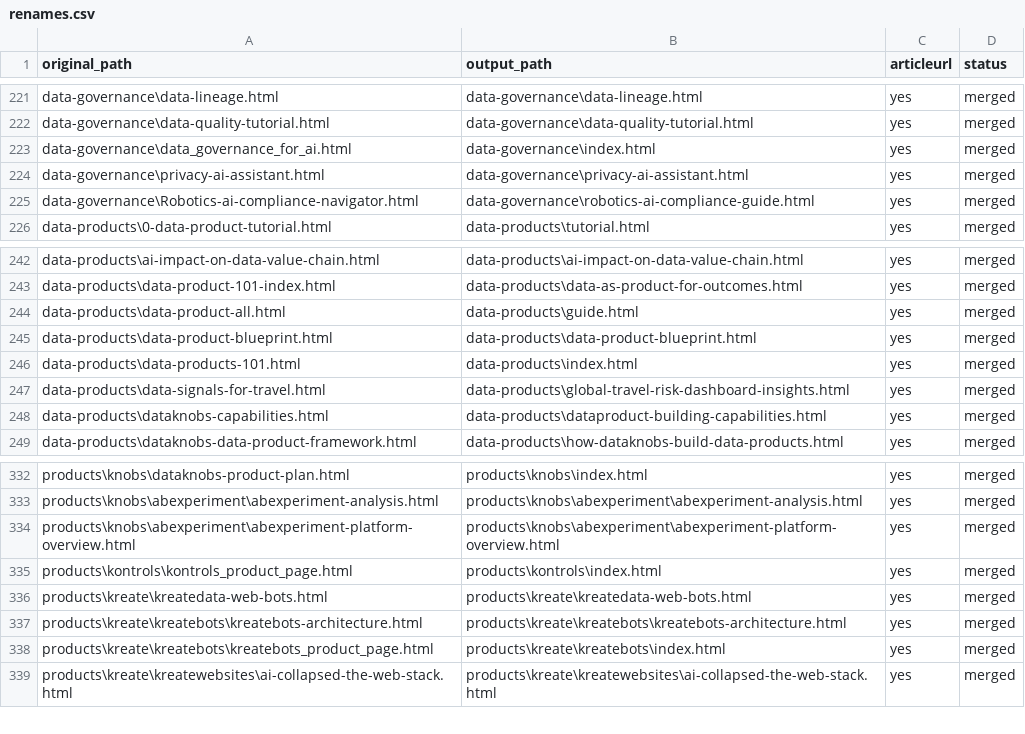
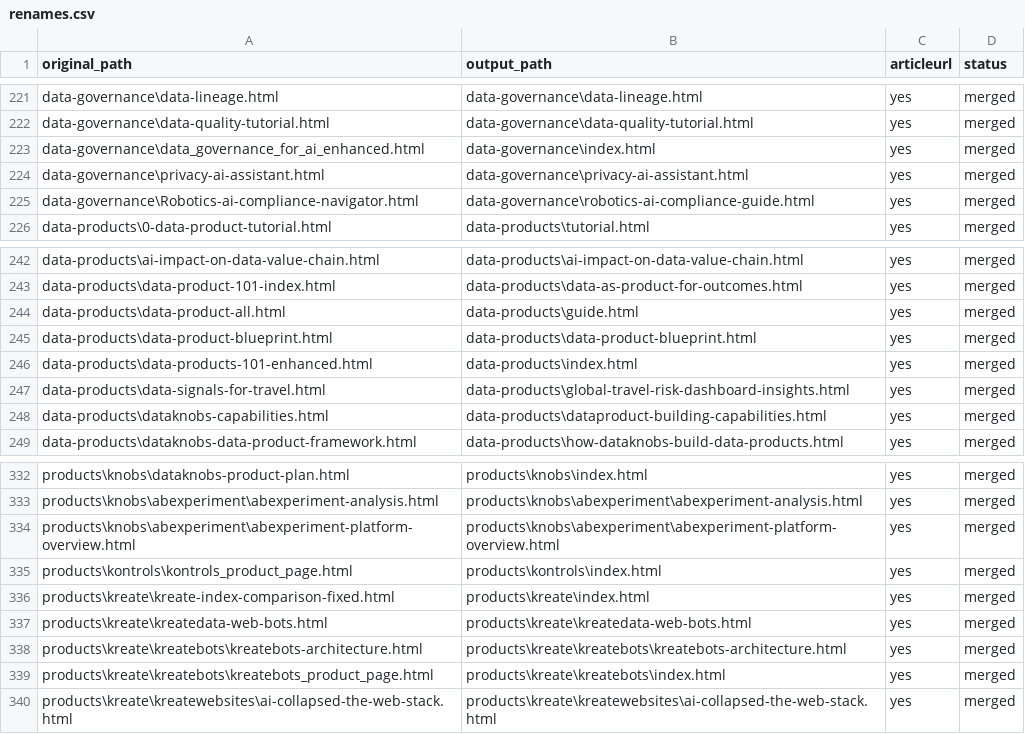
Before and after one commit to create-websites/dataknobs, a CSV file: output/content/renames.csv, drawn as a sheet; only a part is shown, gaps mark what is left out.

Commit message:
data products and data governance

```diff
--- a/output/content/renames.csv
+++ b/output/content/renames.csv
@@ -222,3 +222,3 @@ data-governance\data-lineage.html,data-governance\data-lineage.html,yes,merged
 data-governance\data-quality-tutorial.html,data-governance\data-quality-tutorial.html,yes,merged
-data-governance\data_governance_for_ai.html,data-governance\index.html,yes,merged
+data-governance\data_governance_for_ai_enhanced.html,data-governance\index.html,yes,merged
 data-governance\privacy-ai-assistant.html,data-governance\privacy-ai-assistant.html,yes,merged
@@ -245,3 +245,3 @@ data-products\data-product-all.html,data-products\guide.html,yes,merged
 data-products\data-product-blueprint.html,data-products\data-product-blueprint.html,yes,merged
-data-products\data-products-101.html,data-products\index.html,yes,merged
+data-products\data-products-101-enhanced.html,data-products\index.html,yes,merged
 data-products\data-signals-for-travel.html,data-products\global-travel-risk-dashboard-insights.html,yes,merged
@@ -335,2 +335,3 @@ products\knobs\abexperiment\abexperiment-platform-overview.html,products\knobs\a
 products\kontrols\kontrols_product_page.html,products\kontrols\index.html,yes,merged
+products\kreate\kreate-index-comparison-fixed.html,products\kreate\index.html,yes,merged
 products\kreate\kreatedata-web-bots.html,products\kreate\kreatedata-web-bots.html,yes,merged
```
Also changed, not shown: 20 other files.
